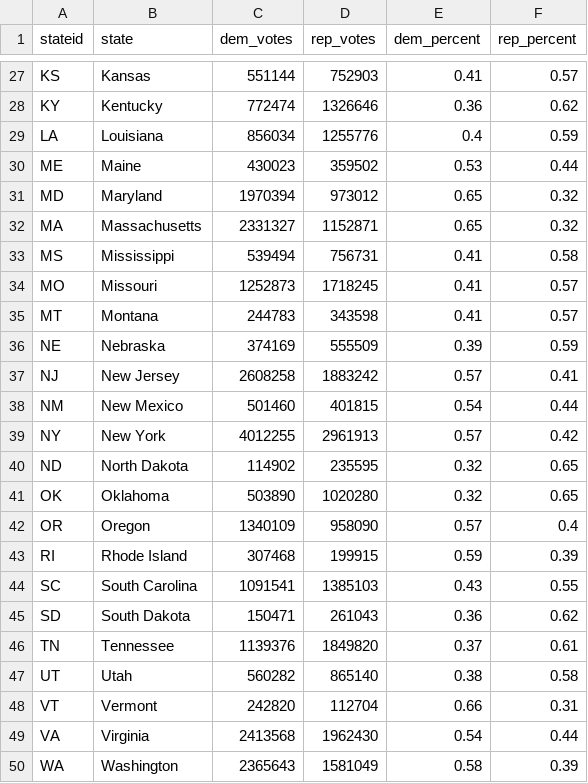
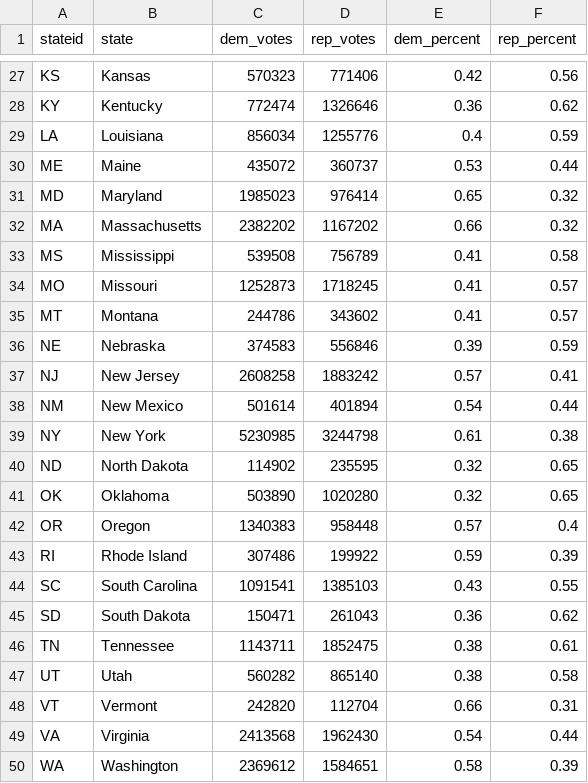
Before and after one commit to NeverGiveUpDXQ/2020-U.S.-Election-Visualizations, a CSV file: data/clean/president2020.csv, drawn as a sheet; only a part is shown, gaps mark what is left out; the diff covers the shown part only.

```diff
--- a/data/clean/president2020.csv
+++ b/data/clean/president2020.csv
@@ -27,21 +27,21 @@
-"KS","Kansas",551144,752903,0.41,0.57
+"KS","Kansas",570323,771406,0.42,0.56
 "KY","Kentucky",772474,1326646,0.36,0.62
 "LA","Louisiana",856034,1255776,0.4,0.59
-"ME","Maine",430023,359502,0.53,0.44
-"MD","Maryland",1970394,973012,0.65,0.32
-"MA","Massachusetts",2331327,1152871,0.65,0.32
-"MS","Mississippi",539494,756731,0.41,0.58
+"ME","Maine",435072,360737,0.53,0.44
+"MD","Maryland",1985023,976414,0.65,0.32
+"MA","Massachusetts",2382202,1167202,0.66,0.32
+"MS","Mississippi",539508,756789,0.41,0.58
 "MO","Missouri",1252873,1718245,0.41,0.57
-"MT","Montana",244783,343598,0.41,0.57
-"NE","Nebraska",374169,555509,0.39,0.59
+"MT","Montana",244786,343602,0.41,0.57
+"NE","Nebraska",374583,556846,0.39,0.59
 "NJ","New Jersey",2608258,1883242,0.57,0.41
-"NM","New Mexico",501460,401815,0.54,0.44
-"NY","New York",4012255,2961913,0.57,0.42
+"NM","New Mexico",501614,401894,0.54,0.44
+"NY","New York",5230985,3244798,0.61,0.38
 "ND","North Dakota",114902,235595,0.32,0.65
 "OK","Oklahoma",503890,1020280,0.32,0.65
-"OR","Oregon",1340109,958090,0.57,0.4
-"RI","Rhode Island",307468,199915,0.59,0.39
+"OR","Oregon",1340383,958448,0.57,0.4
+"RI","Rhode Island",307486,199922,0.59,0.39
 "SC","South Carolina",1091541,1385103,0.43,0.55
 "SD","South Dakota",150471,261043,0.36,0.62
-"TN","Tennessee",1139376,1849820,0.37,0.61
+"TN","Tennessee",1143711,1852475,0.38,0.61
 "UT","Utah",560282,865140,0.38,0.58
@@ -49,2 +49,2 @@
 "VA","Virginia",2413568,1962430,0.54,0.44
-"WA","Washington",2365643,1581049,0.58,0.39
+"WA","Washington",2369612,1584651,0.58,0.39
```
Also changed, not shown: 31 edited cells elsewhere in this file.
